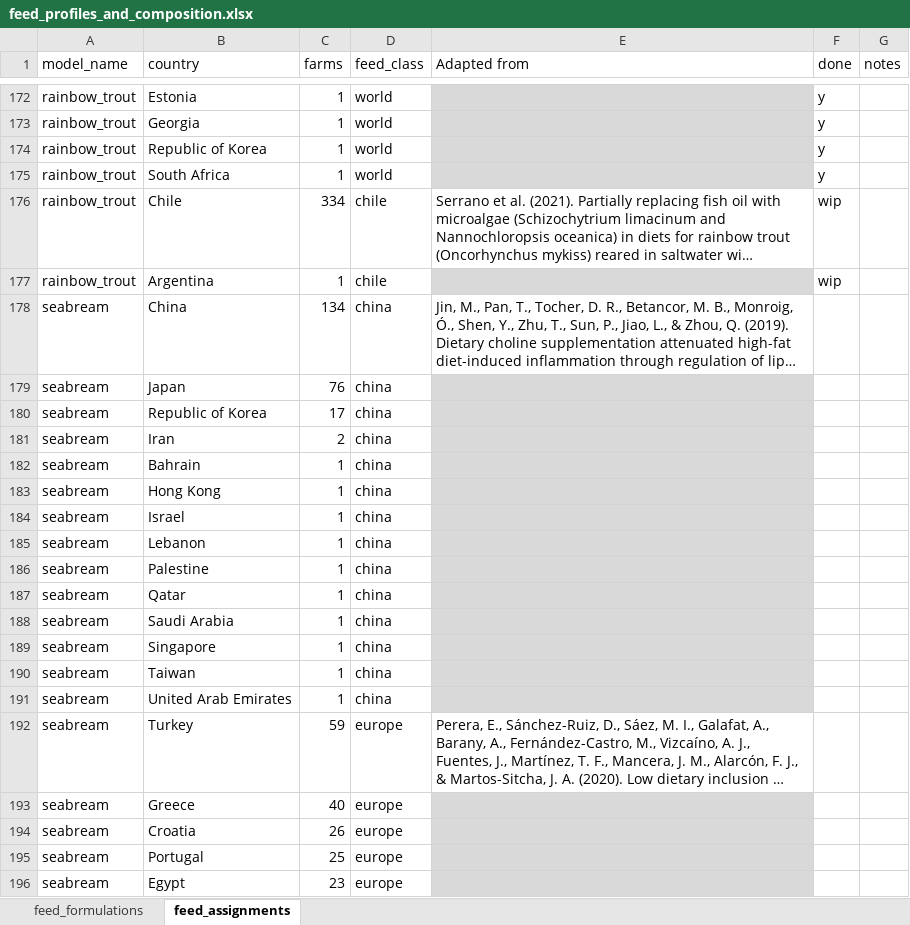
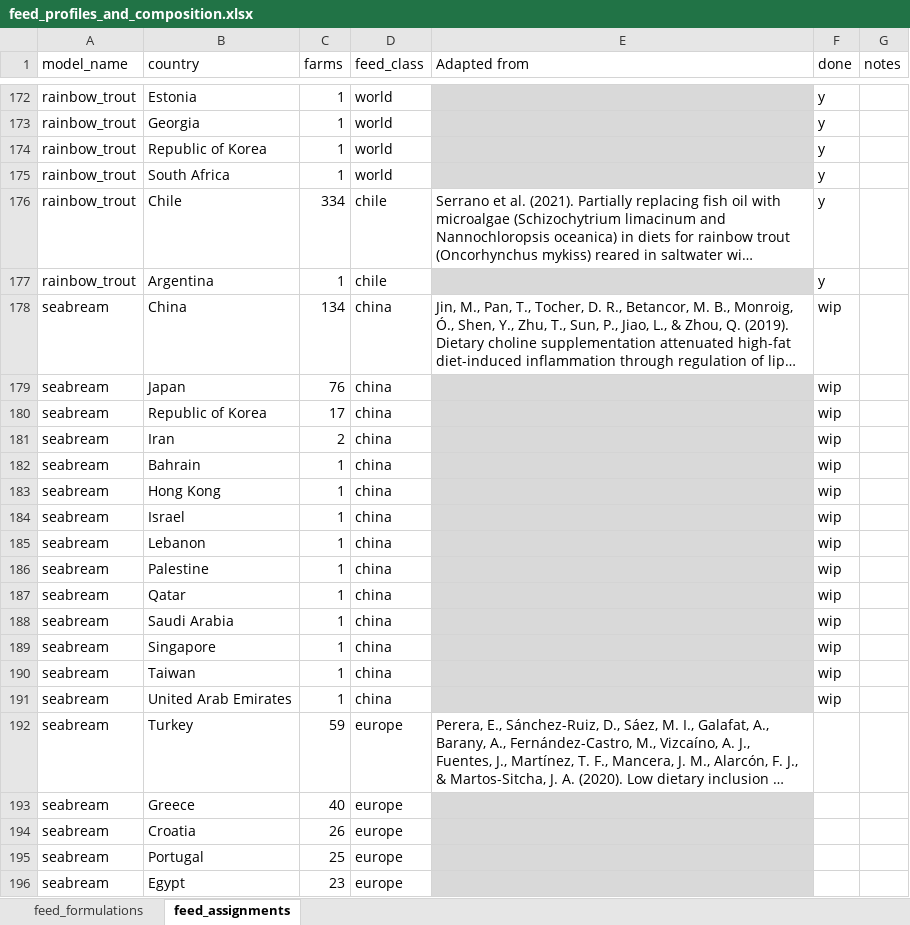
Before and after one commit to Sustainable-Aquafeeds-Project/climate_risks_to_fed_mariculture, an Excel workbook: data/raw_data/feed_profiles_and_composition.xlsx, sheet feed_assignments, drawn as a sheet; only a part is shown, gaps mark what is left out; long unchanged cells end in …; values as stored, in another font and other column widths than the file's, no borders; conditional formats not drawn; the diff names each change by its address in the sheet, - before the commit and + after, or states it on an @@ line.

```diff
--- a/data/raw_data/feed_profiles_and_composition.xlsx (sheet feed_assignments)
+++ b/data/raw_data/feed_profiles_and_composition.xlsx (sheet feed_assignments)
-F176:F177 (done): wip
+F176:F177 (done): y
-F178:F191 (done): (empty)
+F178:F191 (done): wip
```
Also changed, not shown: data/raw_data/all_ingredients.xlsx, 2 other files.
